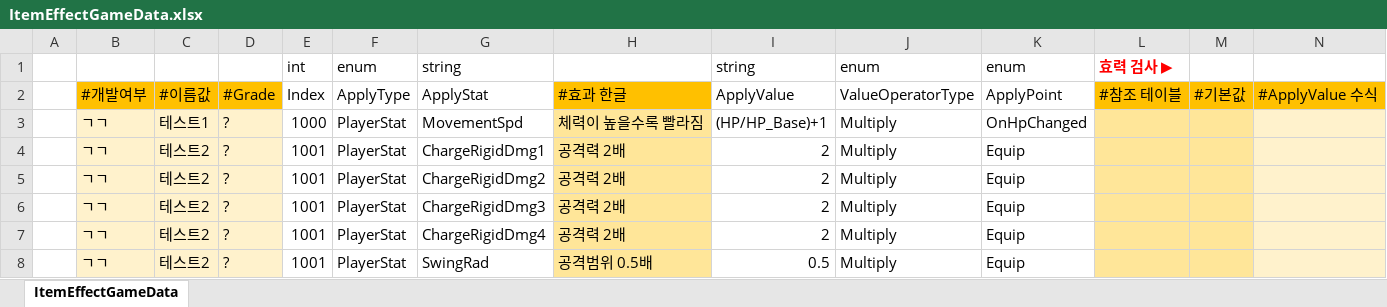
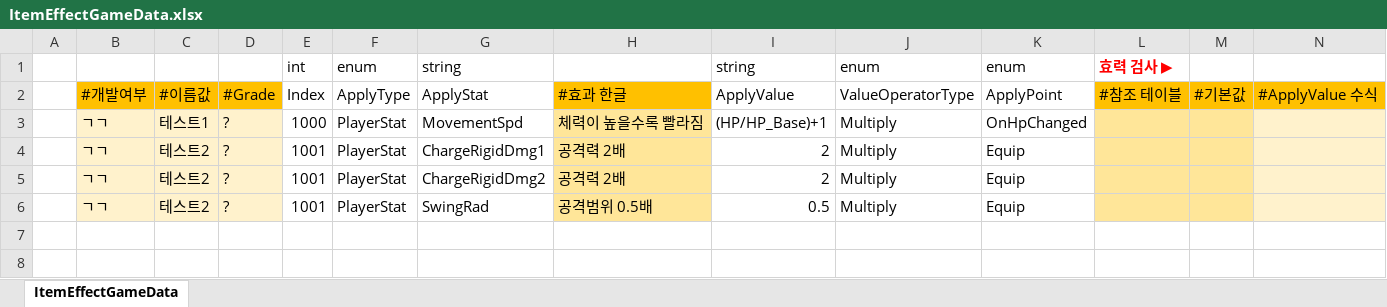
Before and after one commit to Cuty444/QT_Proto, an Excel workbook: _GameData/ItemEffectGameData.xlsx, sheet ItemEffectGameData, drawn as a sheet; only a part is shown; values as stored, in another font and other column widths than the file's, no borders; table styles not drawn; rows hold the shown columns only; the diff names each change by its address in the sheet, - before the commit and + after, or states it on an @@ line.

```diff
--- a/_GameData/ItemEffectGameData.xlsx (sheet ItemEffectGameData)
+++ b/_GameData/ItemEffectGameData.xlsx (sheet ItemEffectGameData)
-row 6:  | ㄱㄱ | 테스트2 | ? | 1001 | PlayerStat | ChargeRigidDmg3 | 공격력 2배 | 2 | Multiply | Equip
-row 7:  | ㄱㄱ | 테스트2 | ? | 1001 | PlayerStat | ChargeRigidDmg4 | 공격력 2배 | 2 | Multiply | Equip
```
Also changed, not shown: 10 other files.
